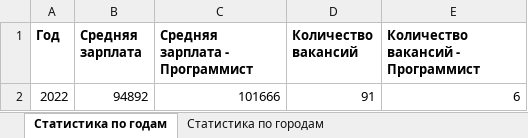
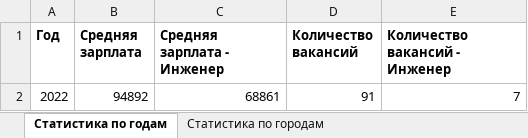
Before and after one commit to cutterror/Demina_urfu_python, an Excel workbook: report.xlsx, sheet Статистика по годам, drawn as a sheet; values as stored, in another font and other column widths than the file's, no borders; the diff names each change by its address in the sheet, - before the commit and + after, or states it on an @@ line.

```diff
--- a/report.xlsx (sheet Статистика по годам)
+++ b/report.xlsx (sheet Статистика по годам)
-C1: Средняя зарплата - Программист
+C1: Средняя зарплата - Инженер
-E1: Количество вакансий - Программист
+E1: Количество вакансий - Инженер
-C2 (Средняя зарплата - Инженер): 101666
+C2 (Средняя зарплата - Инженер): 68861
-E2 (Количество вакансий - Инженер): 6
+E2 (Количество вакансий - Инженер): 7
```
Also changed, not shown: 22 other files.
